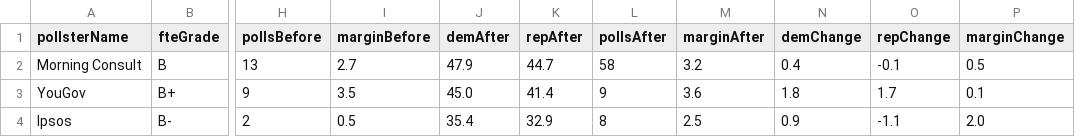
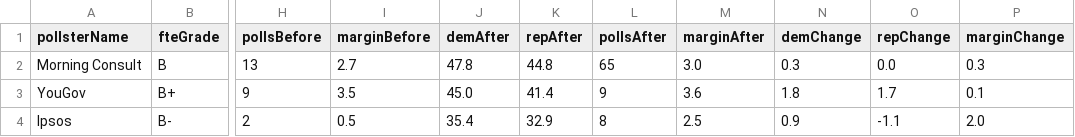
Before and after one commit to dcadata/fivey-is-an-emotional-fox, a CSV file: gcb_movement/3-Student Loan Forgiveness (6.24-8.24 vs 8.24-Today).csv, drawn as a sheet; only a part is shown, gaps mark what is left out; the diff names each change by its address in the sheet, - before the commit and + after, or states it on an @@ line.

```diff
--- a/gcb_movement/3-Student Loan Forgiveness (6.24-8.24 vs 8.24-Today).csv
+++ b/gcb_movement/3-Student Loan Forgiveness (6.24-8.24 vs 8.24-Today).csv
-J2 (demAfter): 47.9
+J2 (demAfter): 47.8
-K2 (repAfter): 44.7
+K2 (repAfter): 44.8
-L2 (pollsAfter): 58
+L2 (pollsAfter): 65
-M2 (marginAfter): 3.2
+M2 (marginAfter): 3.0
-N2 (demChange): 0.4
+N2 (demChange): 0.3
-O2 (repChange): -0.1
+O2 (repChange): 0.0
-P2 (marginChange): 0.5
+P2 (marginChange): 0.3
```
Also changed, not shown: data/generic_ballot_polls.csv, gcb_movement/4-'Soul of the Nation' Speech (6.24-9.1 vs 9.1-Today).csv, 5 other files.
